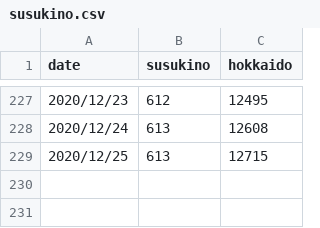
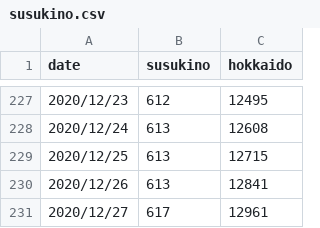
Before and after one commit to geneasyura/cov19-hm, a CSV file: csv/susukino.csv, drawn as a sheet; only a part is shown, gaps mark what is left out; the diff names each change by its address in the sheet, - before the commit and + after, or states it on an @@ line.

```diff
--- a/csv/susukino.csv
+++ b/csv/susukino.csv
+row 230: 2020/12/26 | 613 | 12841
+row 231: 2020/12/27 | 617 | 12961
```
Also changed, not shown: csv/maps.csv, 15 other files.
